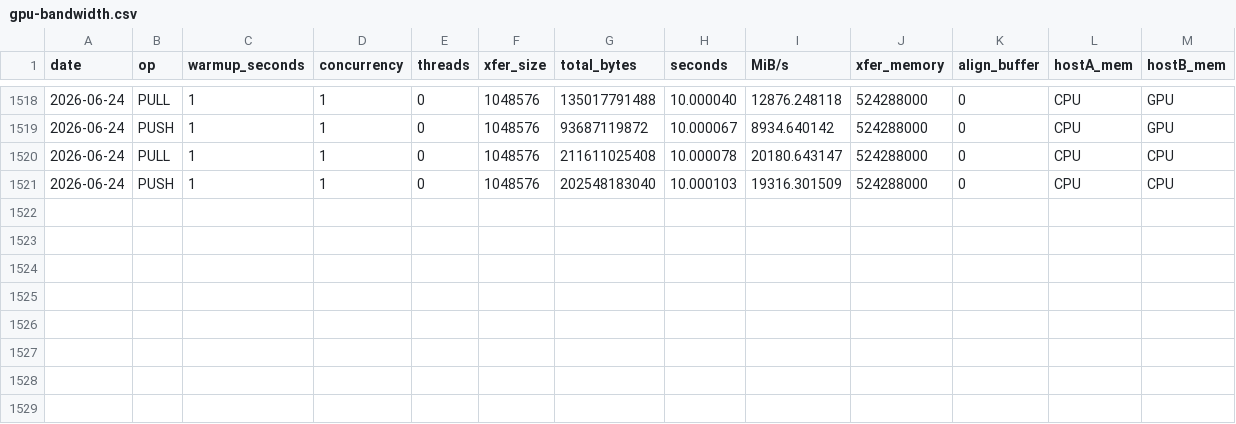
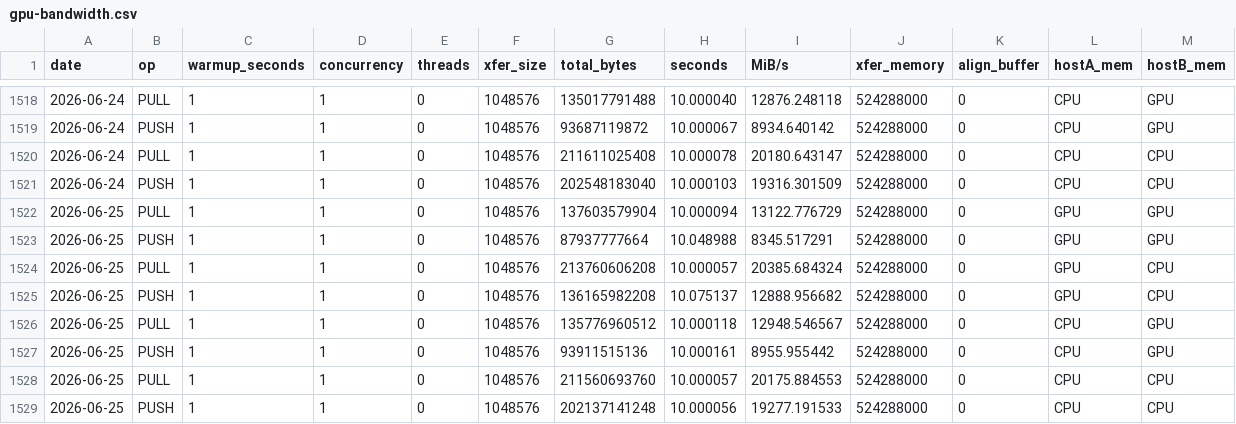
Before and after one commit to mochi-hpc-experiments/mochi-hpc-experiments.github.io, a CSV file: src/supercomputers/polaris/gpu-bandwidth.csv, drawn as a sheet; only a part is shown, gaps mark what is left out.

```diff
--- a/src/supercomputers/polaris/gpu-bandwidth.csv
+++ b/src/supercomputers/polaris/gpu-bandwidth.csv
@@ -1521 +1521,9 @@ date,op,warmup_seconds,concurrency,threads,xfer_size,total_bytes,seconds,MiB/s,x
 2026-06-24,PUSH,1,1,0,1048576,202548183040,10.000103,19316.301509,524288000,0,CPU,CPU
+2026-06-25,PULL,1,1,0,1048576,137603579904,10.000094,13122.776729,524288000,0,GPU,GPU
+2026-06-25,PUSH,1,1,0,1048576,87937777664,10.048988,8345.517291,524288000,0,GPU,GPU
+2026-06-25,PULL,1,1,0,1048576,213760606208,10.000057,20385.684324,524288000,0,GPU,CPU
+2026-06-25,PUSH,1,1,0,1048576,136165982208,10.075137,12888.956682,524288000,0,GPU,CPU
+2026-06-25,PULL,1,1,0,1048576,135776960512,10.000118,12948.546567,524288000,0,CPU,GPU
+2026-06-25,PUSH,1,1,0,1048576,93911515136,10.000161,8955.955442,524288000,0,CPU,GPU
+2026-06-25,PULL,1,1,0,1048576,211560693760,10.000057,20175.884553,524288000,0,CPU,CPU
+2026-06-25,PUSH,1,1,0,1048576,202137141248,10.000056,19277.191533,524288000,0,CPU,CPU
```
Also changed, not shown: src/supercomputers/polaris/bandwidth.csv, src/supercomputers/polaris/latency.csv, 1 other file.
